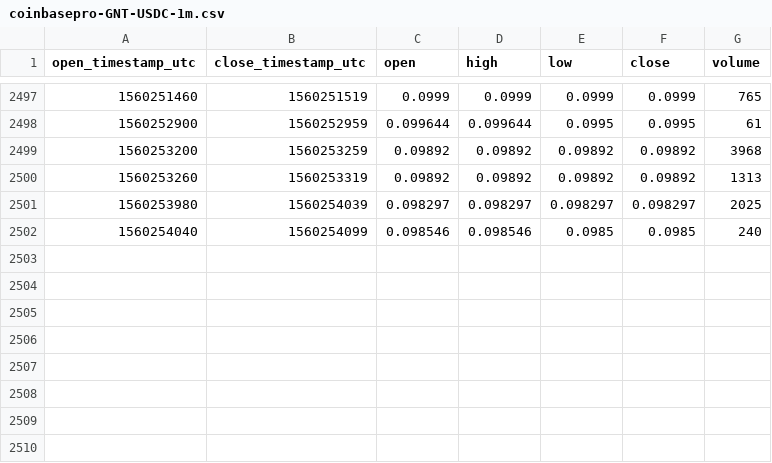
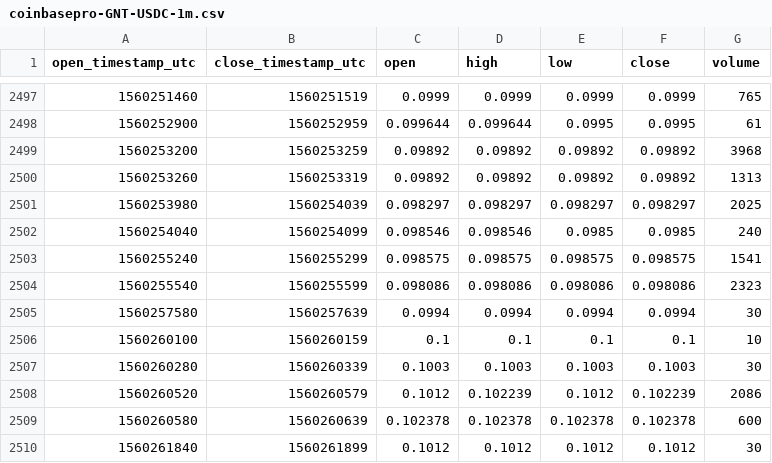
Before and after one commit to cryptobigbro/coinbasepro-GNT-USDC, a CSV file: coinbasepro-GNT-USDC-1m.csv, drawn as a sheet; only a part is shown, gaps mark what is left out; the diff names each change by its address in the sheet, - before the commit and + after, or states it on an @@ line.

Commit message:
Update OHLCV data.

```diff
--- a/coinbasepro-GNT-USDC-1m.csv
+++ b/coinbasepro-GNT-USDC-1m.csv
+row 2503: 1560255240 | 1560255299 | 0.098575 | 0.098575 | 0.098575 | 0.098575 | 1541
+row 2504: 1560255540 | 1560255599 | 0.098086 | 0.098086 | 0.098086 | 0.098086 | 2323
+row 2505: 1560257580 | 1560257639 | 0.0994 | 0.0994 | 0.0994 | 0.0994 | 30
+row 2506: 1560260100 | 1560260159 | 0.1 | 0.1 | 0.1 | 0.1 | 10
+row 2507: 1560260280 | 1560260339 | 0.1003 | 0.1003 | 0.1003 | 0.1003 | 30
+row 2508: 1560260520 | 1560260579 | 0.1012 | 0.102239 | 0.1012 | 0.102239 | 2086
+row 2509: 1560260580 | 1560260639 | 0.102378 | 0.102378 | 0.102378 | 0.102378 | 600
+row 2510: 1560261840 | 1560261899 | 0.1012 | 0.1012 | 0.1012 | 0.1012 | 30
```
Also changed, not shown: coinbasepro-GNT-USDC-1h.csv.
